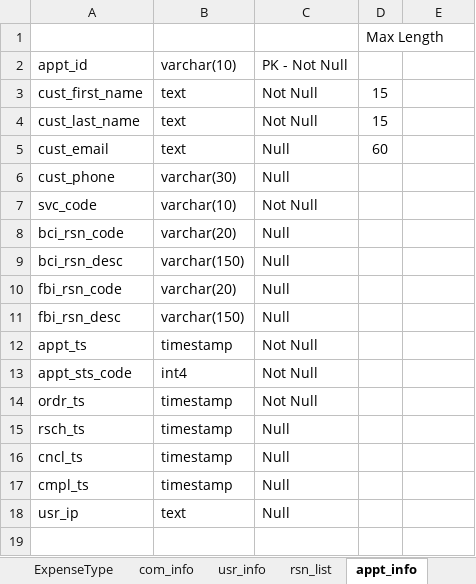
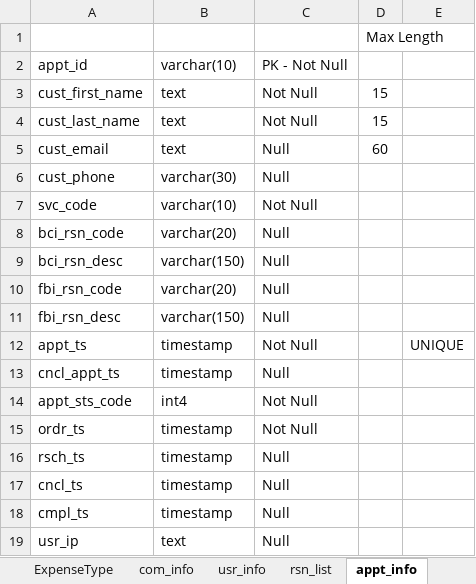
Before and after one commit to allamigit/SecurePrints, an Excel workbook: src/main/resources/data/DB.xlsx, sheet appt_info, drawn as a sheet; values as stored, in another font and other column widths than the file's, no borders; the diff names each change by its address in the sheet, - before the commit and + after, or states it on an @@ line.

Commit message:
Update resource files

```diff
--- a/src/main/resources/data/DB.xlsx (sheet appt_info)
+++ b/src/main/resources/data/DB.xlsx (sheet appt_info)
-E12: (empty)
+E12: UNIQUE
+row 13: cncl_appt_ts | timestamp | Null
```
Also changed, not shown: 3 other files.
